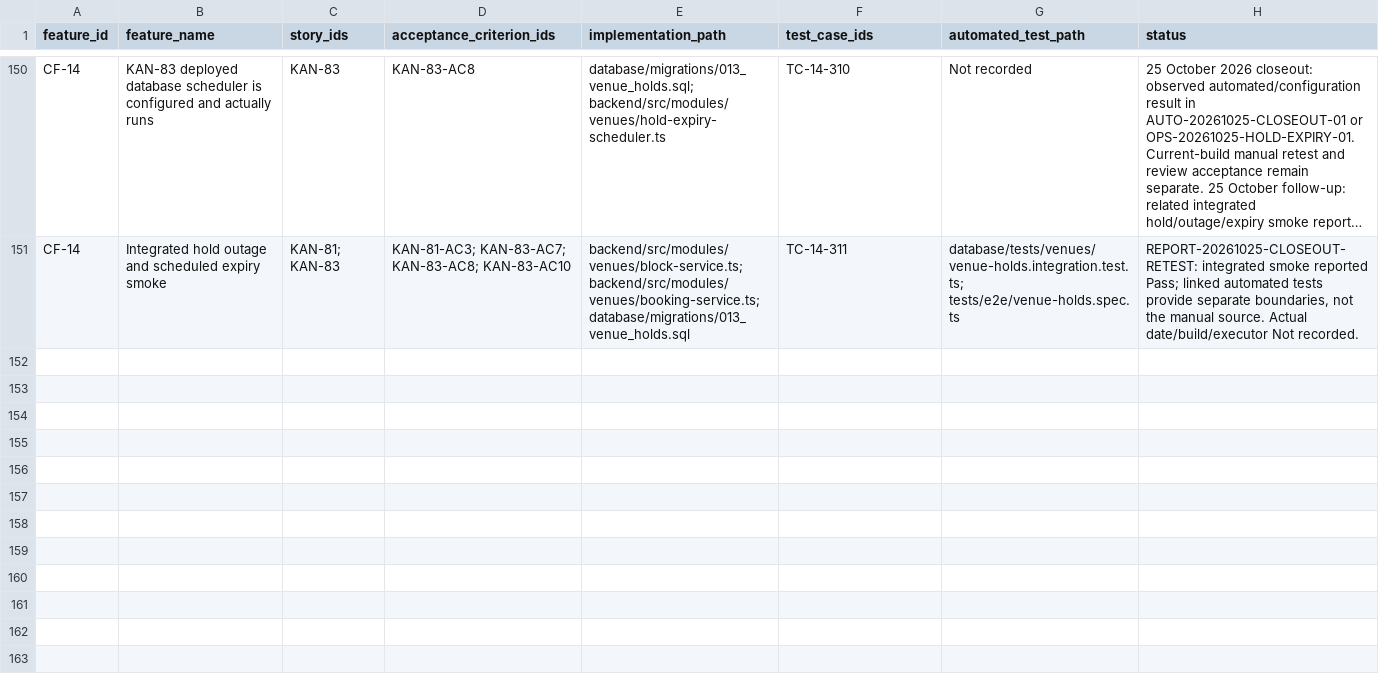
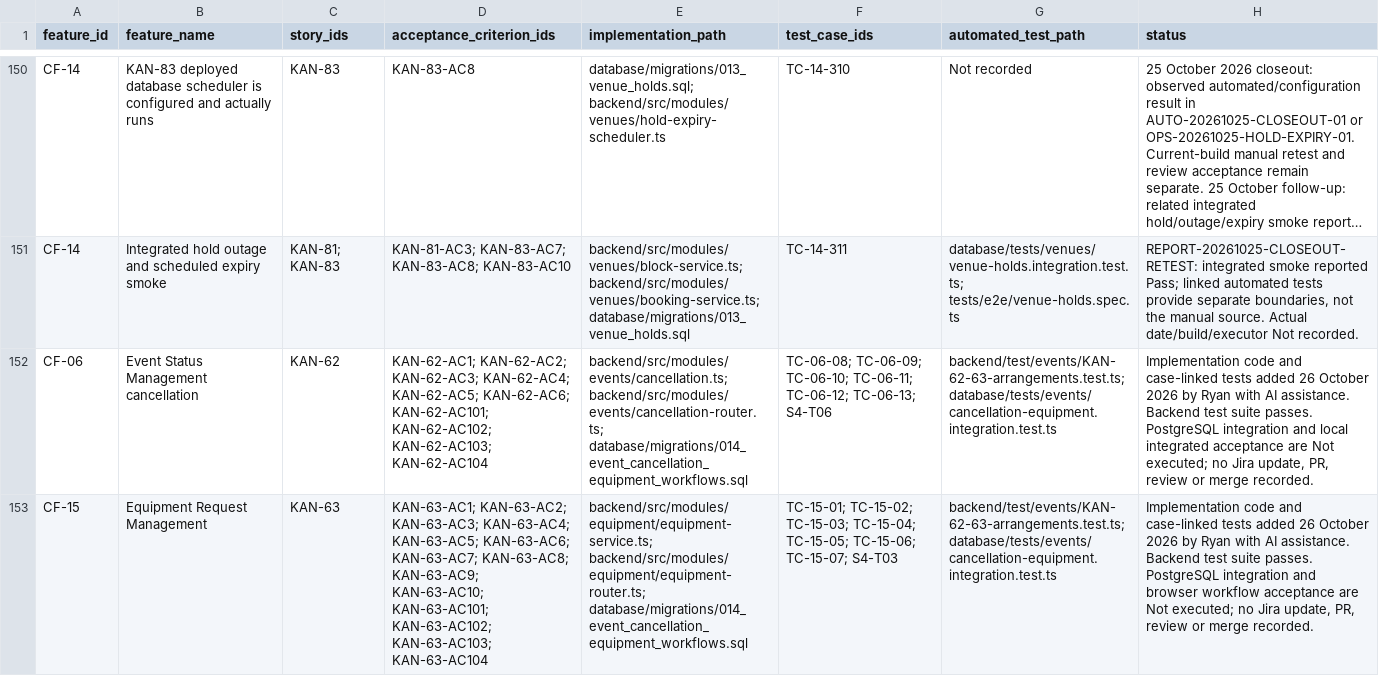
Before and after one commit to MochaLxtte/ConnectSphere, a CSV file: docs/requirements/traceability.csv, drawn as a sheet; only a part is shown, gaps mark what is left out; long unchanged cells end in …; the diff names each change by its address in the sheet, - before the commit and + after, or states it on an @@ line.

Commit message:
feat(KAN-63): Submit and Review Event Equipment Requests

```diff
--- a/docs/requirements/traceability.csv
+++ b/docs/requirements/traceability.csv
+row 152: CF-06 | Event Status Management cancellation | KAN-62 | KAN-62-AC1; KAN-62-AC2; KAN-62-AC3; KAN-62-AC4; KAN-62-AC5; KAN-62-AC6; KAN-62-AC101; KAN-62-AC102; KAN-62-AC103; KAN-62-AC104 | backend/src/modules/events/cancellation.ts; backend/src/modules/events/cancellation-router.ts; database/migrations/014_event_cancellation_equipment_workflows.sql | TC-06-08; TC-06-09; TC-06-10; TC-06-11; TC-06-12; TC-06-13; S4-T06 | backend/test/events/KAN-62-63-arrangements.test.ts; database/tests/events/cancellation-equipment.integration.test.ts | Implementation code and case-linked tests added 26 October 2026 by Ryan with AI assistance. Backend test suite passes. PostgreSQL integration and local integrated acceptance are Not executed; no Jira update, PR, review or merge recorded.
+row 153: CF-15 | Equipment Request Management | KAN-63 | KAN-63-AC1; KAN-63-AC2; KAN-63-AC3; KAN-63-AC4; KAN-63-AC5; KAN-63-AC6; KAN-63-AC7; KAN-63-AC8; KAN-63-AC9; KAN-63-AC10; KAN-63-AC101; KAN-63-AC102; KAN-63-AC103; KAN-63-AC104 | backend/src/modules/equipment/equipment-service.ts; backend/src/modules/equipment/equipment-router.ts; database/migrations/014_event_cancellation_equipment_workflows.sql | TC-15-01; TC-15-02; TC-15-03; TC-15-04; TC-15-05; TC-15-06; TC-15-07; S4-T03 | backend/test/events/KAN-62-63-arrangements.test.ts; database/tests/events/cancellation-equipment.integration.test.ts | Implementation code and case-linked tests added 26 October 2026 by Ryan with AI assistance. Backend test suite passes. PostgreSQL integration and browser workflow acceptance are Not executed; no Jira update, PR, review or merge recorded.
```
Also changed, not shown: 11 other files.
